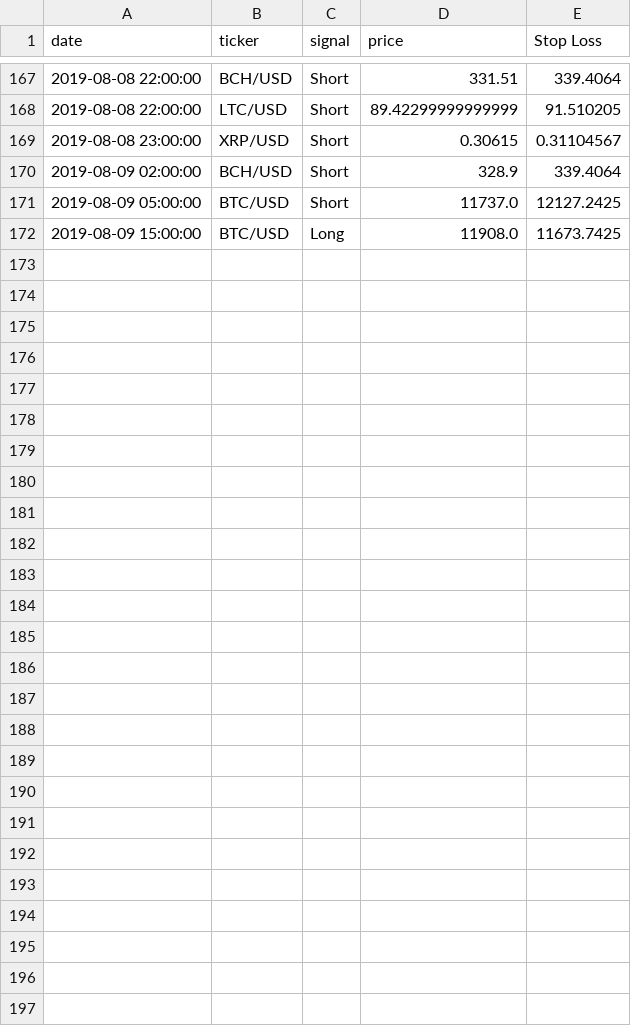
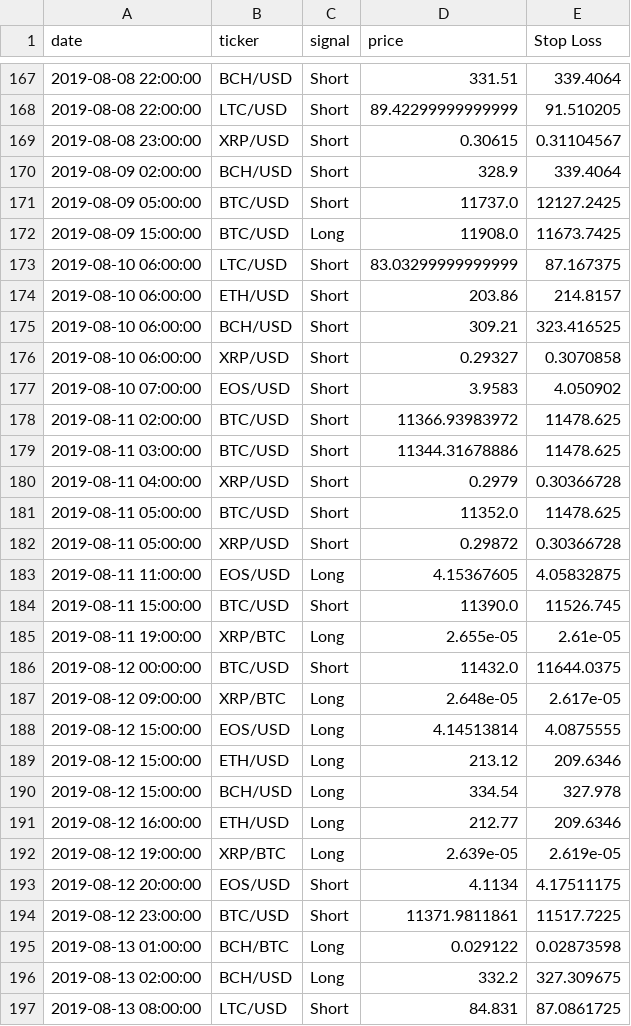
Before and after one commit to pegahcarter/All-Things-TA, a CSV file: signals/Hourly.csv, drawn as a sheet; only a part is shown, gaps mark what is left out; the diff covers the shown part only.

```diff
--- a/signals/Hourly.csv
+++ b/signals/Hourly.csv
@@ -172 +172,26 @@ date,ticker,signal,price,Stop Loss
 2019-08-09 15:00:00,BTC/USD,Long,11908.0,11673.7425
+2019-08-10 06:00:00,LTC/USD,Short,83.03299999999999,87.167375
+2019-08-10 06:00:00,ETH/USD,Short,203.86,214.8157
+2019-08-10 06:00:00,BCH/USD,Short,309.21,323.416525
+2019-08-10 06:00:00,XRP/USD,Short,0.29327,0.3070858
+2019-08-10 07:00:00,EOS/USD,Short,3.9583,4.050902
+2019-08-11 02:00:00,BTC/USD,Short,11366.93983972,11478.625
+2019-08-11 03:00:00,BTC/USD,Short,11344.31678886,11478.625
+2019-08-11 04:00:00,XRP/USD,Short,0.2979,0.30366728
+2019-08-11 05:00:00,BTC/USD,Short,11352.0,11478.625
+2019-08-11 05:00:00,XRP/USD,Short,0.29872,0.30366728
+2019-08-11 11:00:00,EOS/USD,Long,4.15367605,4.05832875
+2019-08-11 15:00:00,BTC/USD,Short,11390.0,11526.745
+2019-08-11 19:00:00,XRP/BTC,Long,2.655e-05,2.61e-05
+2019-08-12 00:00:00,BTC/USD,Short,11432.0,11644.0375
+2019-08-12 09:00:00,XRP/BTC,Long,2.648e-05,2.617e-05
+2019-08-12 15:00:00,EOS/USD,Long,4.14513814,4.0875555
+2019-08-12 15:00:00,ETH/USD,Long,213.12,209.6346
+2019-08-12 15:00:00,BCH/USD,Long,334.54,327.978
+2019-08-12 16:00:00,ETH/USD,Long,212.77,209.6346
+2019-08-12 19:00:00,XRP/BTC,Long,2.639e-05,2.619e-05
+2019-08-12 20:00:00,EOS/USD,Short,4.1134,4.17511175
+2019-08-12 23:00:00,BTC/USD,Short,11371.9811861,11517.7225
+2019-08-13 01:00:00,BCH/BTC,Long,0.029122,0.02873598
+2019-08-13 02:00:00,BCH/USD,Long,332.2,327.309675
+2019-08-13 08:00:00,LTC/USD,Short,84.831,87.0861725
```
Also changed, not shown: 24 edited cells elsewhere in this file, signals/Daily.csv, 2 other files.
